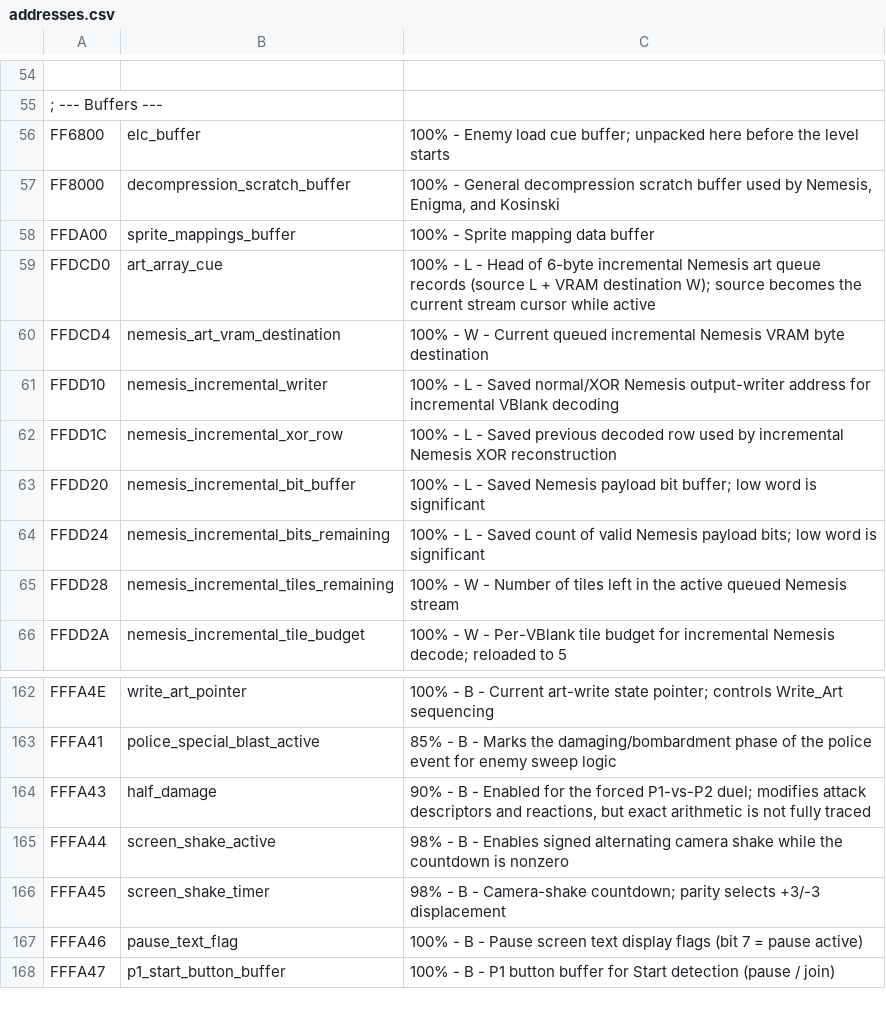
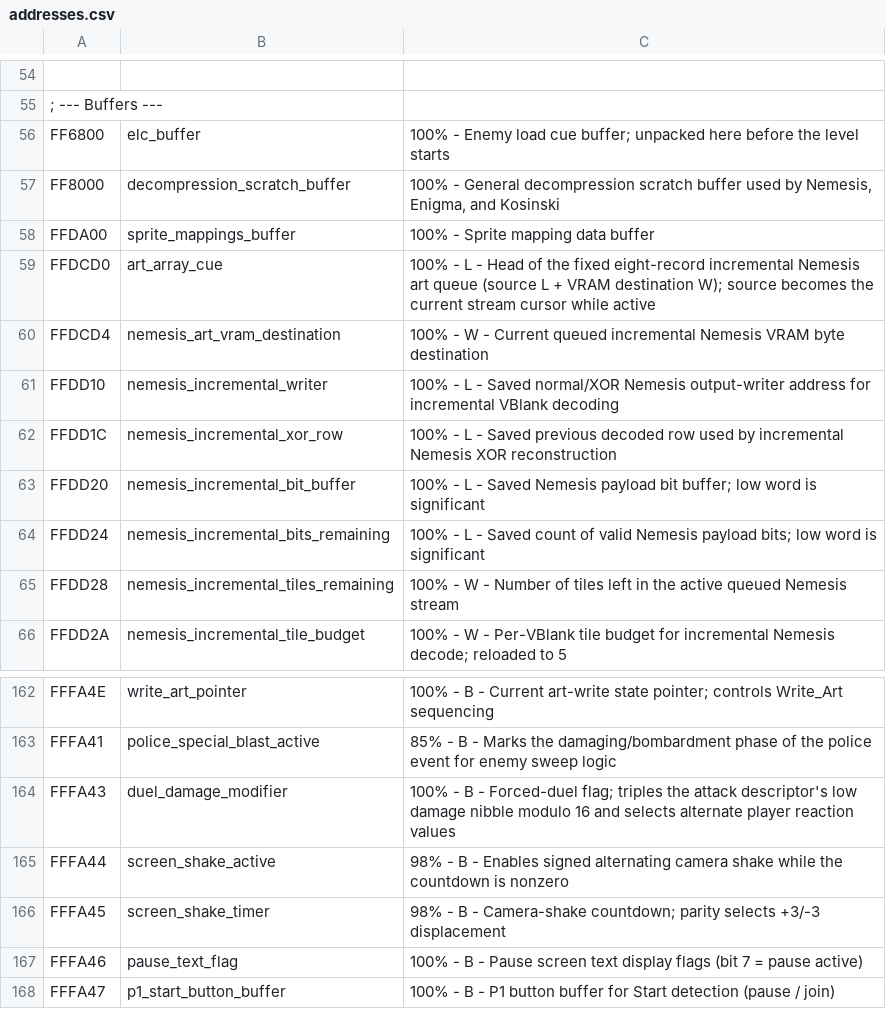
Before and after one commit to RuiNelson/StreetsOfRageRecompilation, a CSV file: code-analysis/addresses.csv, drawn as a sheet; only a part is shown, gaps mark what is left out.

```diff
--- a/code-analysis/addresses.csv
+++ b/code-analysis/addresses.csv
@@ -58,3 +58,3 @@ FF8000, decompression_scratch_buffer, "100% - General decompression scratch buff
 FFDA00, sprite_mappings_buffer, "100% - Sprite mapping data buffer"
-FFDCD0, art_array_cue, "100% - L - Head of 6-byte incremental Nemesis art queue records (source L + VRAM destination W); source becomes the current stream cursor while active"
+FFDCD0, art_array_cue, "100% - L - Head of the fixed eight-record incremental Nemesis art queue (source L + VRAM destination W); source becomes the current stream cursor while active"
 FFDCD4, nemesis_art_vram_destination, "100% - W - Current queued incremental Nemesis VRAM byte destination"
@@ -163,3 +163,3 @@ FFFA4E, write_art_pointer, "100% - B - Current art-write state pointer; controls
 FFFA41, police_special_blast_active, "85% - B - Marks the damaging/bombardment phase of the police event for enemy sweep logic"
-FFFA43, half_damage, "90% - B - Enabled for the forced P1-vs-P2 duel; modifies attack descriptors and reactions, but exact arithmetic is not fully traced"
+FFFA43, duel_damage_modifier, "100% - B - Forced-duel flag; triples the attack descriptor's low damage nibble modulo 16 and selects alternate player reaction values"
 FFFA44, screen_shake_active, "98% - B - Enables signed alternating camera shake while the countdown is nonzero"
```
Also changed, not shown: code-analysis/labels.csv, 8 other files.
